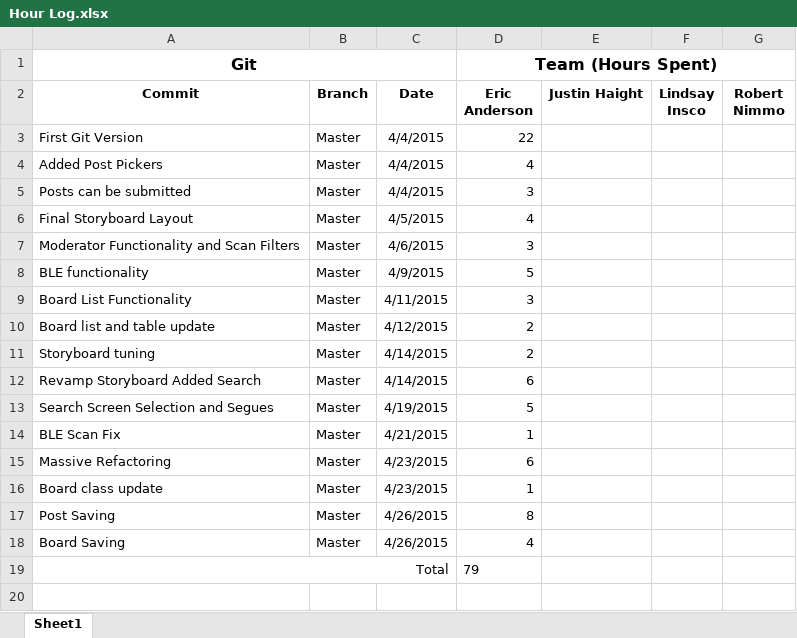
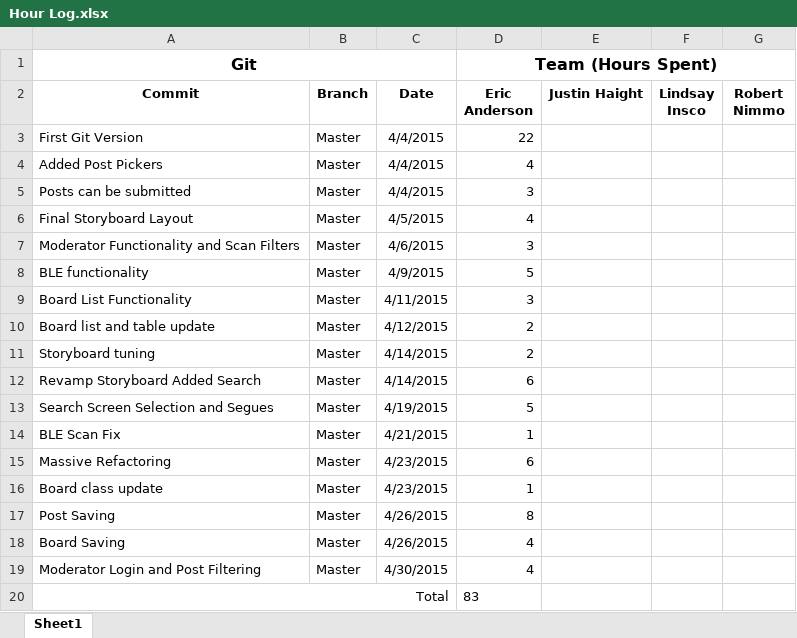
Before and after one commit to Eric-S-Anderson/BTB-iOS, an Excel workbook: Misc./Hour Log.xlsx, sheet Sheet1, drawn as a sheet; values as stored, in another font and other column widths than the file's, no borders; charts and pictures not drawn; addresses are those after the commit; the diff names each change by its address in the sheet, - before the commit and + after, or states it on an @@ line.

Commit message:
File Updates
Removed developer profile export.
Updated hour log.

```diff
--- a/Misc./Hour Log.xlsx (sheet Sheet1)
+++ b/Misc./Hour Log.xlsx (sheet Sheet1)
+row 19: Moderator Login and Post Filtering | Master | 4/30/2015 | 4
-D20 (Eric Anderson): 79
+D20 (Eric Anderson): 83
```
Also changed, not shown: 1 other file.
